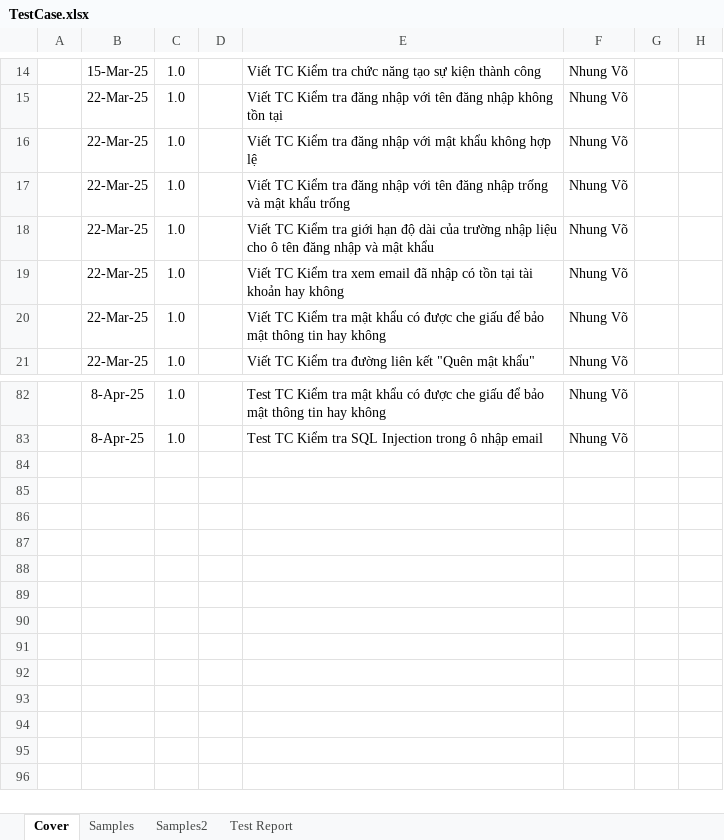
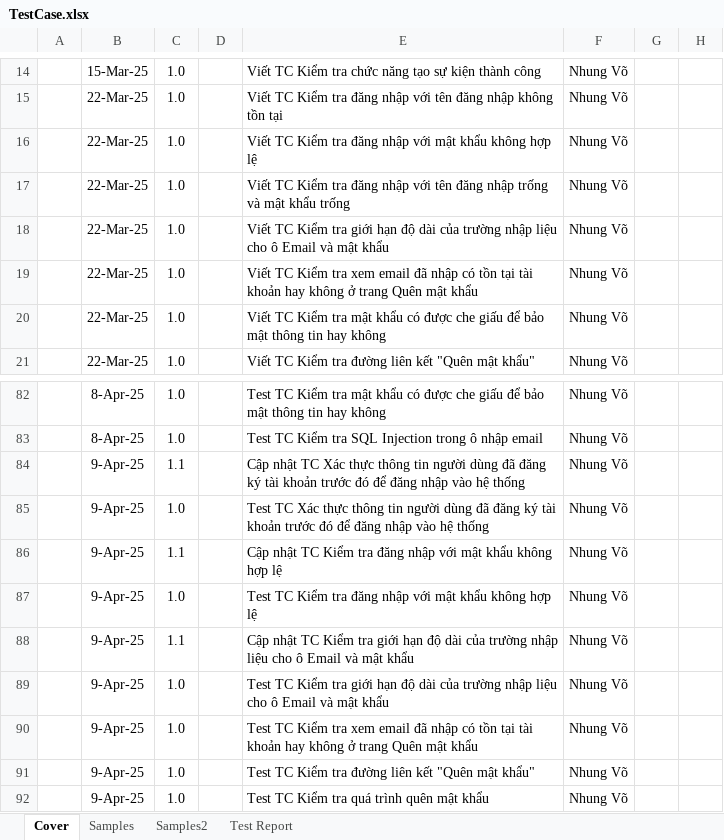
Before and after one commit to nmNDiem/event-manager-javafx, an Excel workbook: TestCase.xlsx, sheet Cover, drawn as a sheet; only a part is shown, gaps mark what is left out; values as stored, in another font and other column widths than the file's, no borders; conditional formats not drawn; the diff names each change by its address in the sheet, - before the commit and + after, or states it on an @@ line.

Commit message:
up test login

```diff
--- a/TestCase.xlsx (sheet Cover)
+++ b/TestCase.xlsx (sheet Cover)
-E18: …cho ô tên đăng nhập và mật…
+E18: …cho ô Email và mật…
-E19: …hay không
+E19: …hay không ở trang Quên mật khẩu
+row 84:  | 9-Apr-25 | 1.1 |  | Cập nhật TC Xác thực thông tin người dùng đã đăng ký tài khoản trước đó để đăng nhập vào hệ thống | Nhung Võ
+row 85:  | 9-Apr-25 | 1.0 |  | Test TC Xác thực thông tin người dùng đã đăng ký tài khoản trước đó để đăng nhập vào hệ thống | Nhung Võ
+row 86:  | 9-Apr-25 | 1.1 |  | Cập nhật TC Kiểm tra đăng nhập với mật khẩu không hợp lệ | Nhung Võ
+row 87:  | 9-Apr-25 | 1.0 |  | Test TC Kiểm tra đăng nhập với mật khẩu không hợp lệ | Nhung Võ
+row 88:  | 9-Apr-25 | 1.1 |  | Cập nhật TC Kiểm tra giới hạn độ dài của trường nhập liệu cho ô Email và mật khẩu | Nhung Võ
+row 89:  | 9-Apr-25 | 1.0 |  | Test TC Kiểm tra giới hạn độ dài của trường nhập liệu cho ô Email và mật khẩu | Nhung Võ
+row 90:  | 9-Apr-25 | 1.0 |  | Test TC Kiểm tra xem email đã nhập có tồn tại tài khoản hay không ở trang Quên mật khẩu | Nhung Võ
+row 91:  | 9-Apr-25 | 1.0 |  | Test TC Kiểm tra đường liên kết "Quên mật khẩu" | Nhung Võ
+row 92:  | 9-Apr-25 | 1.0 |  | Test TC Kiểm tra quá trình quên mật khẩu | Nhung Võ
```
Also changed, not shown: sheet Samples, sheet Test Report, charts or pictures, 1 other file.
